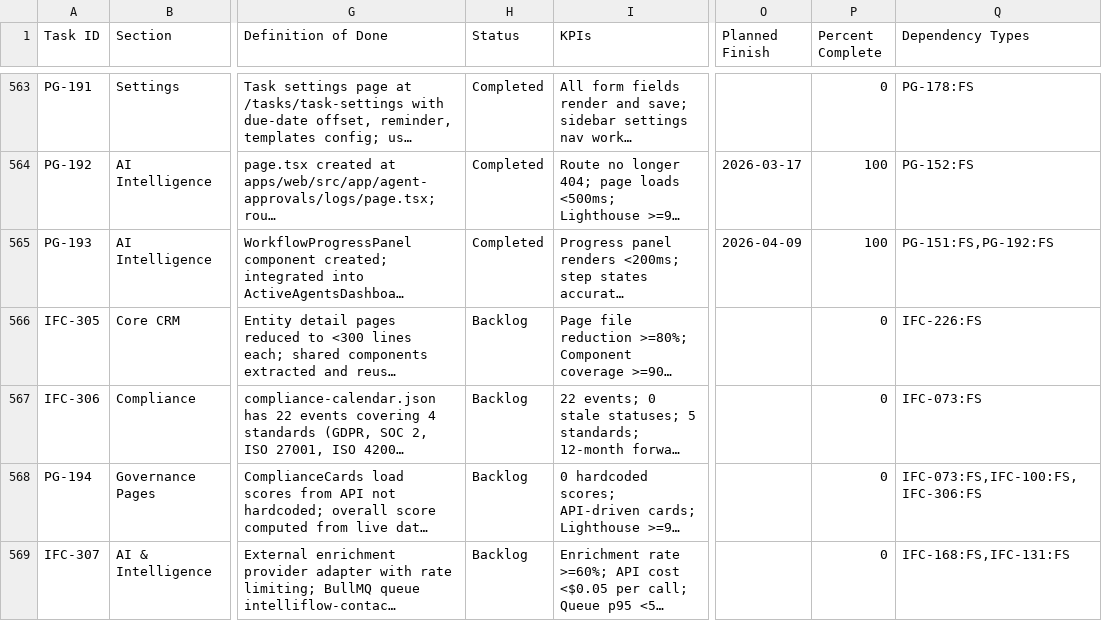
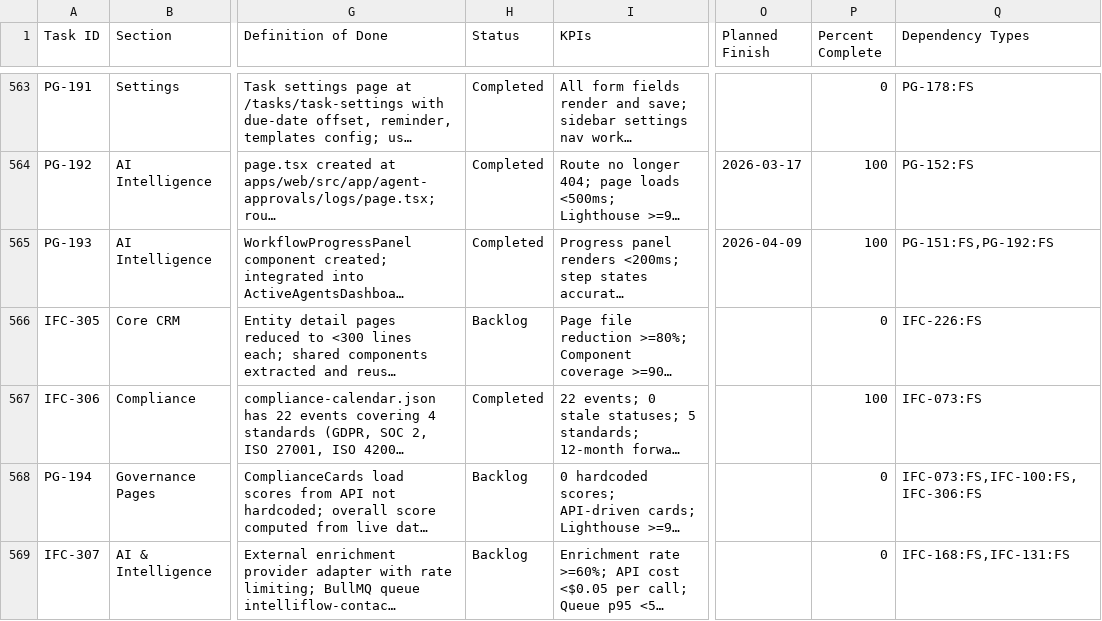
Before and after one commit to talyssonoliver/IntelliFlow-CRM, a CSV file: apps/project-tracker/docs/metrics/_global/Sprint_plan.csv, drawn as a sheet; only a part is shown, gaps mark what is left out; long unchanged cells end in …; the diff names each change by its address in the sheet, - before the commit and + after, or states it on an @@ line.

Commit message:
fix(compliance): serve calendar seed + refresh stale statuses (IFC-306)
Co-authored-by: test <test@example.com>

```diff
--- a/apps/project-tracker/docs/metrics/_global/Sprint_plan.csv
+++ b/apps/project-tracker/docs/metrics/_global/Sprint_plan.csv
-H567 (Status): Backlog
+H567 (Status): Completed
-P567 (Percent Complete): 0
+P567 (Percent Complete): 100
```
Also changed, not shown: apps/project-tracker/docs/metrics/_global/Sprint_plan_I.csv, 11 other files.
